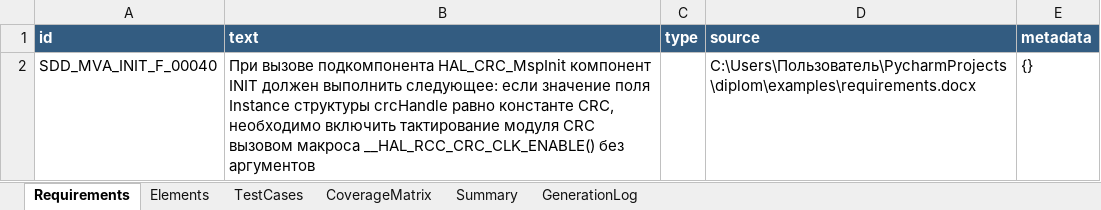
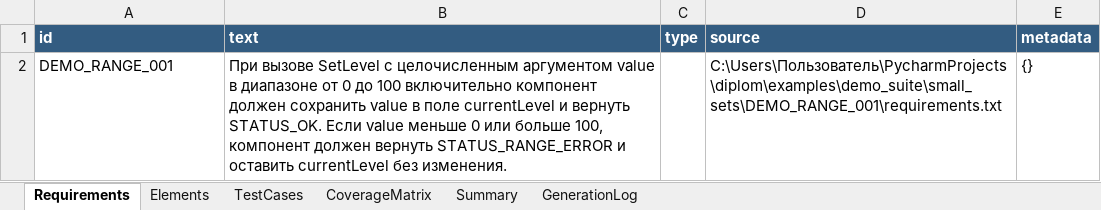
Before and after one commit to Marrrusia/diplom, an Excel workbook: report.xlsx, sheet Requirements, drawn as a sheet; values as stored, in another font and other column widths than the file's, no borders; removed rows and columns are numbered as before the commit, all else as after; the diff names each change by its address in the sheet, - before the commit and + after, or states it on an @@ line.

```diff
--- a/report.xlsx (sheet Requirements)
+++ b/report.xlsx (sheet Requirements)
-row 2: SDD_MVA_INIT_F_00040 | При вызове подкомпонента HAL_CRC_MspInit компонент INIT должен выполнить следующее: если значение поля Instance структуры crcHandle равно константе CRC, необходимо включить тактирование модуля CRC вызовом макроса __HAL_RCC_CRC_CLK_ENABLE() без аргументов |  | C:\Users\Пользователь\PycharmProjects\diplom\examples\requirements.docx | {}
+row 2: DEMO_RANGE_001 | При вызове SetLevel с целочисленным аргументом value в диапазоне от 0 до 100 включительно компонент должен сохранить value в поле currentLevel и вернуть STATUS_OK. Если value меньше 0 или больше 100, компонент должен вернуть STATUS_RANGE_ERROR и оставить currentLevel без изменения. |  | C:\Users\Пользователь\PycharmProjects\diplom\examples\demo_suite\small_sets\DEMO_RANGE_001\requirements.txt | {}
```
Also changed, not shown: sheet CoverageMatrix, sheet TestCases, sheet Elements, sheet Summary, 57 other files.
